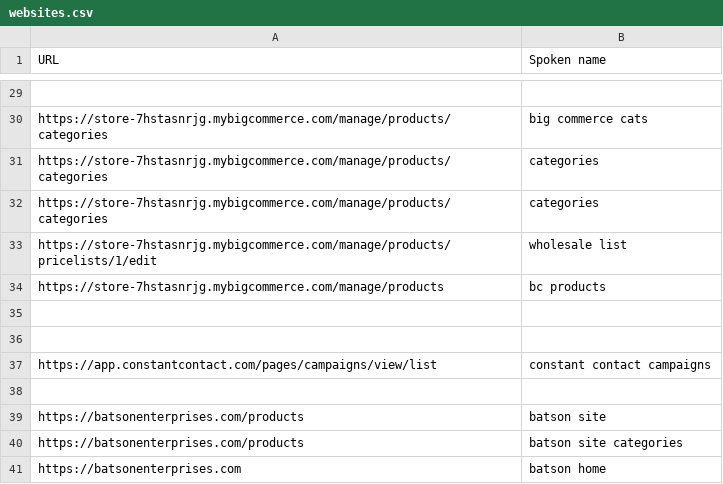
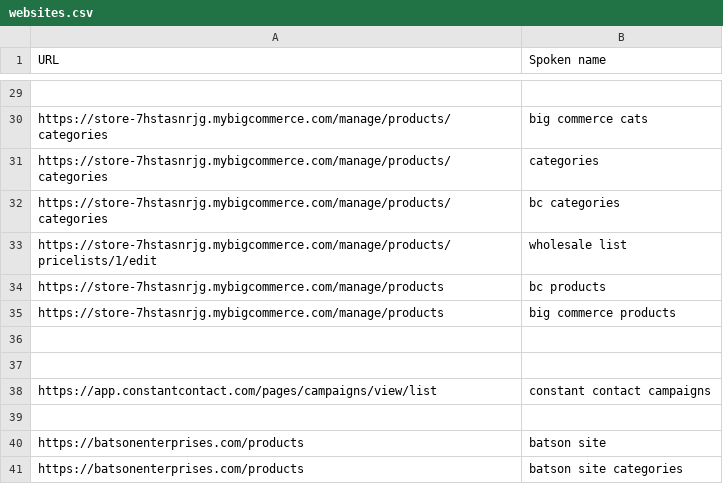
Before and after one commit to chromalchemy/talon-community, a CSV file: settings/websites.csv, drawn as a sheet; only a part is shown, gaps mark what is left out; the shorter side is filled out with more unchanged rows.

Commit message:
refine global open website tab. existing vs new tab. go to and fill rango search mark. #milestone

```diff
--- a/settings/websites.csv
+++ b/settings/websites.csv
@@ -31,5 +31,6 @@ https://store-7hstasnrjg.mybigcommerce.com/manage/products/categories, big comme
 https://store-7hstasnrjg.mybigcommerce.com/manage/products/categories, categories
-https://store-7hstasnrjg.mybigcommerce.com/manage/products/categories, categories
+https://store-7hstasnrjg.mybigcommerce.com/manage/products/categories, bc categories
 https://store-7hstasnrjg.mybigcommerce.com/manage/products/pricelists/1/edit, wholesale list
 https://store-7hstasnrjg.mybigcommerce.com/manage/products, bc products
+https://store-7hstasnrjg.mybigcommerce.com/manage/products, big commerce products
 
```
Also changed, not shown: 1 other file.
